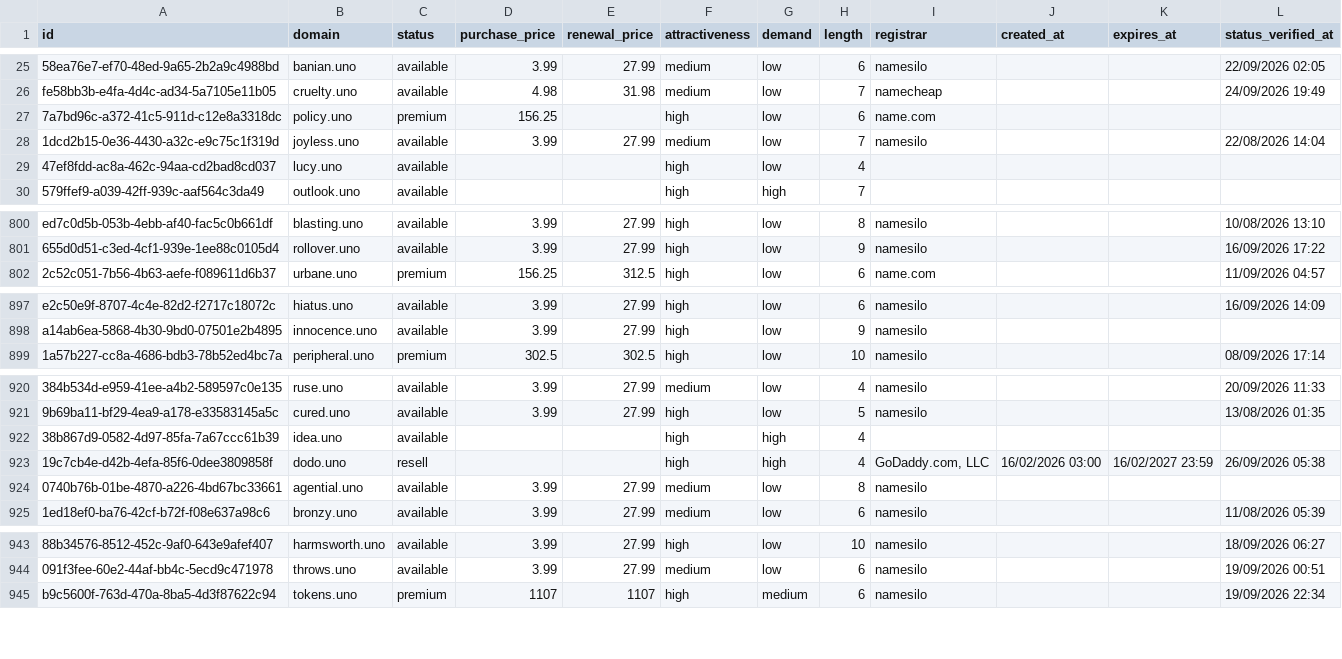
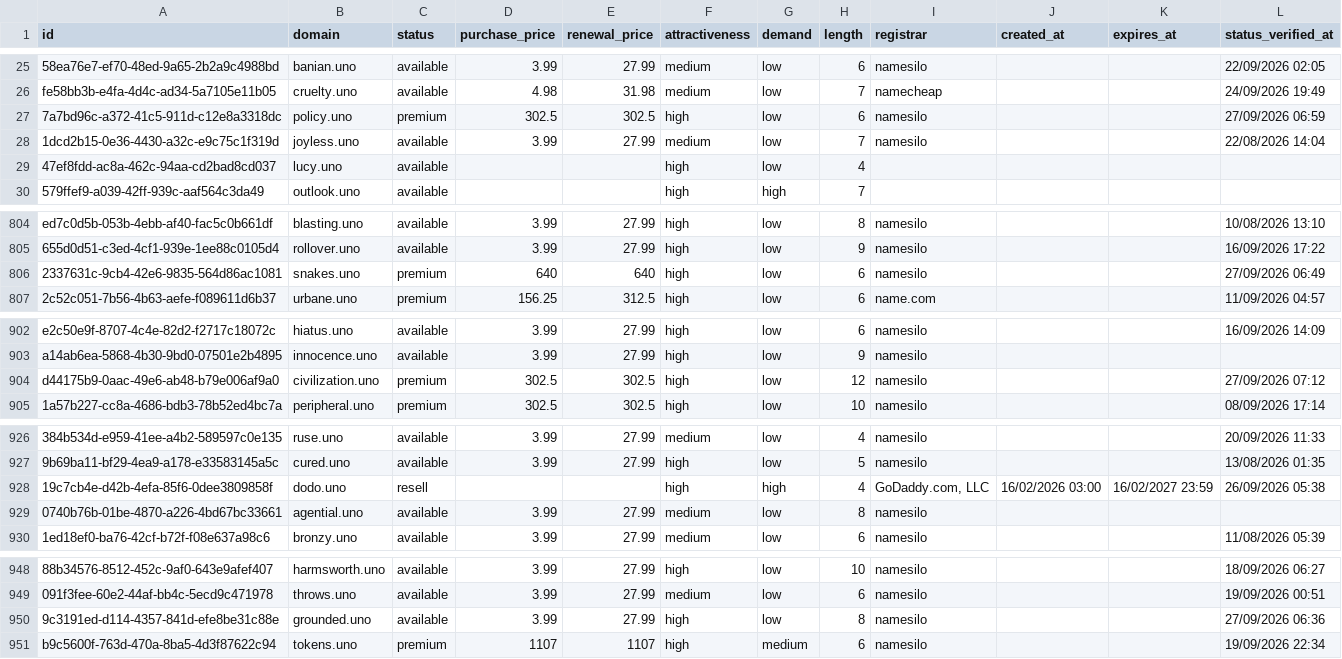
Before and after one commit to UniqueDomains/uno-oneword-domains, a CSV file: uno.csv, drawn as a sheet; only a part is shown, gaps mark what is left out; removed rows and columns are numbered as before the commit, all else as after; the diff covers the shown part only; the diff names each change by its address in the sheet, - before the commit and + after, or states it on an @@ line.

```diff
--- a/uno.csv
+++ b/uno.csv
-D27 (purchase_price): 156.25
+D27 (purchase_price): 302.5
-E27 (renewal_price): (empty)
+E27 (renewal_price): 302.5
-I27 (registrar): name.com
+I27 (registrar): namesilo
-L27 (status_verified_at): (empty)
+L27 (status_verified_at): 27/09/2026 06:59
+row 806: 2337631c-9cb4-42e6-9835-564d86ac1081 | snakes.uno | premium | 640 | 640 | high | low | 6 | namesilo |  |  | 27/09/2026 06:49
+row 904: d44175b9-0aac-49e6-ab48-b79e006af9a0 | civilization.uno | premium | 302.5 | 302.5 | high | low | 12 | namesilo |  |  | 27/09/2026 07:12
-row 922: 38b867d9-0582-4d97-85fa-7a67ccc61b39 | idea.uno | available |  |  | high | high | 4
+row 950: 9c3191ed-d114-4357-841d-efe8be31c88e | grounded.uno | available | 3.99 | 27.99 | high | low | 8 | namesilo |  |  | 27/09/2026 06:36
```
Also changed, not shown: 5 added rows, 7 removed rows and 17 edited cells elsewhere in this file, 3 other files.
